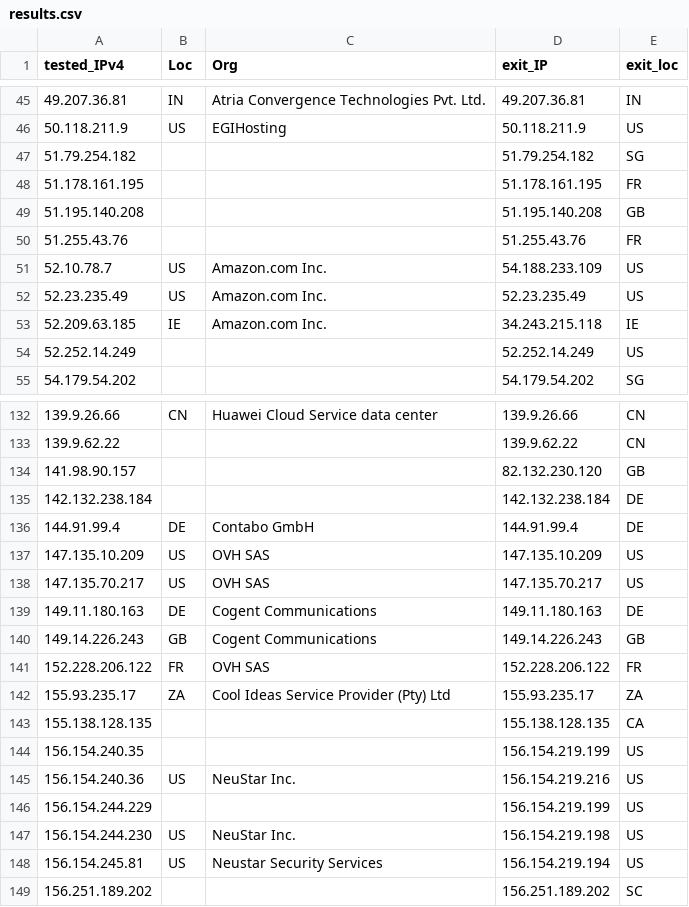
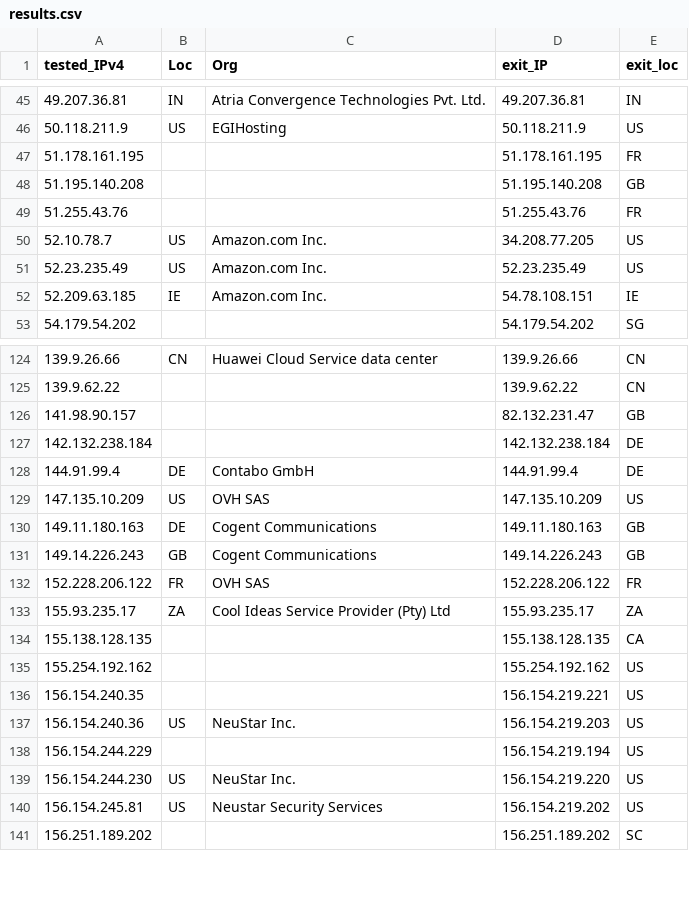
Before and after one commit to Rgb0315/Cloudflare-CDN, a CSV file: results.csv, drawn as a sheet; only a part is shown, gaps mark what is left out; the diff covers the shown part only.

```diff
--- a/results.csv
+++ b/results.csv
@@ -46,3 +46,2 @@ tested_IPv4,Loc,Org,exit_IP,exit_loc
 50.118.211.9,US,EGIHosting,50.118.211.9,US
-51.79.254.182,,,51.79.254.182,SG
 51.178.161.195,,,51.178.161.195,FR
@@ -50,6 +49,5 @@ tested_IPv4,Loc,Org,exit_IP,exit_loc
 51.255.43.76,,,51.255.43.76,FR
-52.10.78.7,US,Amazon.com  Inc.,54.188.233.109,US
+52.10.78.7,US,Amazon.com  Inc.,34.208.77.205,US
 52.23.235.49,US,Amazon.com  Inc.,52.23.235.49,US
-52.209.63.185,IE,Amazon.com  Inc.,34.243.215.118,IE
-52.252.14.249,,,52.252.14.249,US
+52.209.63.185,IE,Amazon.com  Inc.,54.78.108.151,IE
 54.179.54.202,,,54.179.54.202,SG
@@ -133,3 +125,3 @@ tested_IPv4,Loc,Org,exit_IP,exit_loc
 139.9.62.22,,,139.9.62.22,CN
-141.98.90.157,,,82.132.230.120,GB
+141.98.90.157,,,82.132.231.47,GB
 142.132.238.184,,,142.132.238.184,DE
@@ -137,4 +129,3 @@ tested_IPv4,Loc,Org,exit_IP,exit_loc
 147.135.10.209,US,OVH SAS,147.135.10.209,US
-147.135.70.217,US,OVH SAS,147.135.70.217,US
-149.11.180.163,DE,Cogent Communications,149.11.180.163,DE
+149.11.180.163,DE,Cogent Communications,149.11.180.163,GB
 149.14.226.243,GB,Cogent Communications,149.14.226.243,GB
@@ -143,7 +134,8 @@ tested_IPv4,Loc,Org,exit_IP,exit_loc
 155.138.128.135,,,155.138.128.135,CA
-156.154.240.35,,,156.154.219.199,US
-156.154.240.36,US,NeuStar  Inc.,156.154.219.216,US
-156.154.244.229,,,156.154.219.199,US
-156.154.244.230,US,NeuStar  Inc.,156.154.219.198,US
-156.154.245.81,US,Neustar Security Services,156.154.219.194,US
+155.254.192.162,,,155.254.192.162,US
+156.154.240.35,,,156.154.219.221,US
+156.154.240.36,US,NeuStar  Inc.,156.154.219.203,US
+156.154.244.229,,,156.154.219.194,US
+156.154.244.230,US,NeuStar  Inc.,156.154.219.220,US
+156.154.245.81,US,Neustar Security Services,156.154.219.202,US
 156.251.189.202,,,156.251.189.202,SC
```
Also changed, not shown: 6 added rows, 19 removed rows and 12 edited cells elsewhere in this file.
